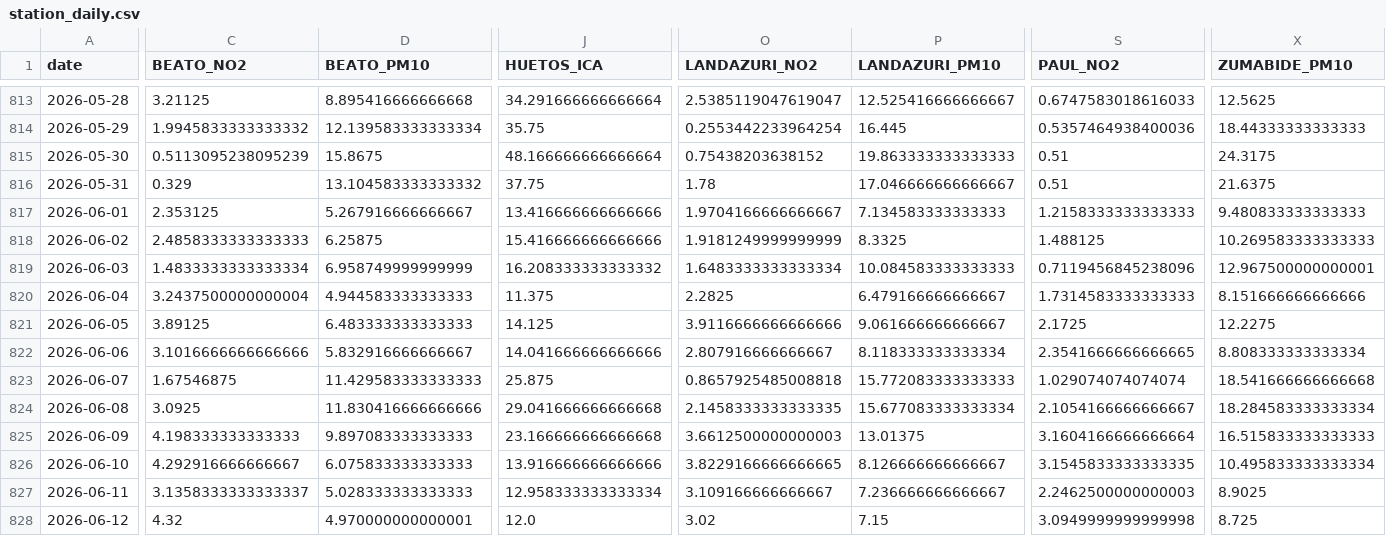
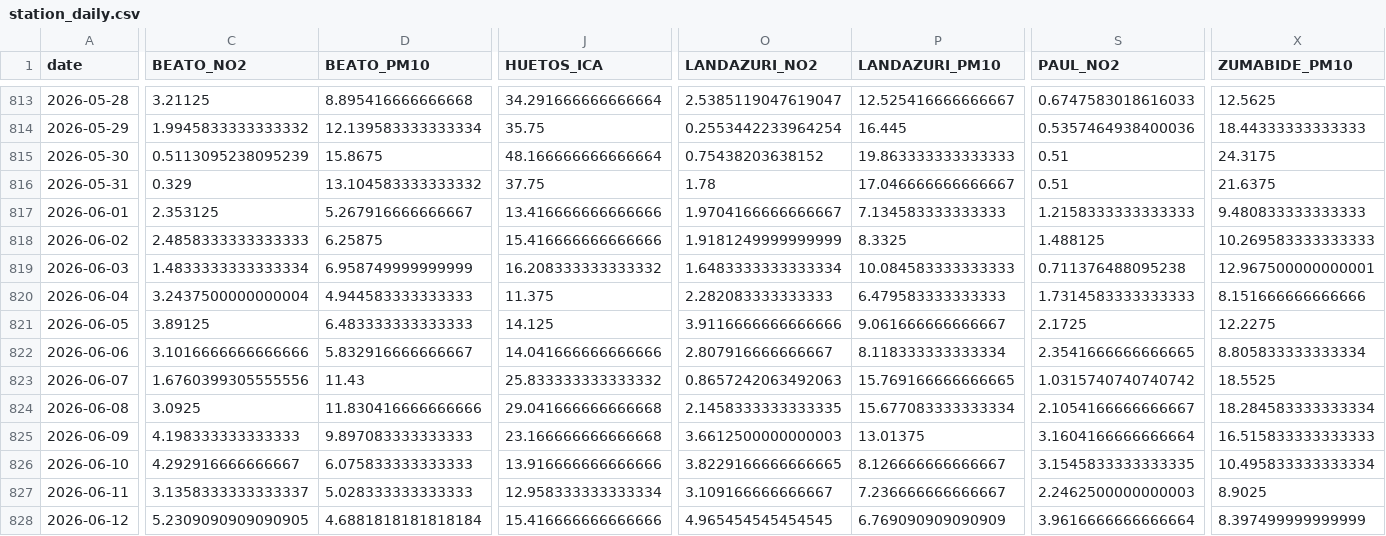
Before and after one commit to eortas/Gasteiz_air_quality, a CSV file: data/processed/station_daily.csv, drawn as a sheet; only a part is shown, gaps mark what is left out; removed rows and columns are numbered as before the commit, all else as after; rows hold the shown columns only; the diff covers the shown part only; the diff names each change by its address in the sheet, - before the commit and + after, or states it on an @@ line.

```diff
--- a/data/processed/station_daily.csv
+++ b/data/processed/station_daily.csv
-S819 (PAUL_NO2): 0.7119456845238096
+S819 (PAUL_NO2): 0.711376488095238
-O820 (LANDAZURI_NO2): 2.2825
+O820 (LANDAZURI_NO2): 2.282083333333333
-P820 (LANDAZURI_PM10): 6.479166666666667
+P820 (LANDAZURI_PM10): 6.479583333333333
-X822 (ZUMABIDE_PM10): 8.808333333333334
+X822 (ZUMABIDE_PM10): 8.805833333333334
-C823 (BEATO_NO2): 1.67546875
+C823 (BEATO_NO2): 1.6760399305555556
-D823 (BEATO_PM10): 11.429583333333333
+D823 (BEATO_PM10): 11.43
-J823 (HUETOS_ICA): 25.875
+J823 (HUETOS_ICA): 25.833333333333332
-O823 (LANDAZURI_NO2): 0.8657925485008818
+O823 (LANDAZURI_NO2): 0.8657242063492063
-P823 (LANDAZURI_PM10): 15.772083333333333
+P823 (LANDAZURI_PM10): 15.769166666666665
-S823 (PAUL_NO2): 1.029074074074074
+S823 (PAUL_NO2): 1.0315740740740742
-X823 (ZUMABIDE_PM10): 18.541666666666668
+X823 (ZUMABIDE_PM10): 18.5525
-row 828: 2026-06-12 | 4.32 | 4.970000000000001 | 12.0 | 3.02 | 7.15 | 3.0949999999999998 | 8.725
+row 828: 2026-06-12 | 5.2309090909090905 | 4.6881818181818184 | 15.416666666666666 | 4.965454545454545 | 6.769090909090909 | 3.9616666666666664 | 8.397499999999999
```
Also changed, not shown: 6 edited cells elsewhere in this file, 37 other files.
